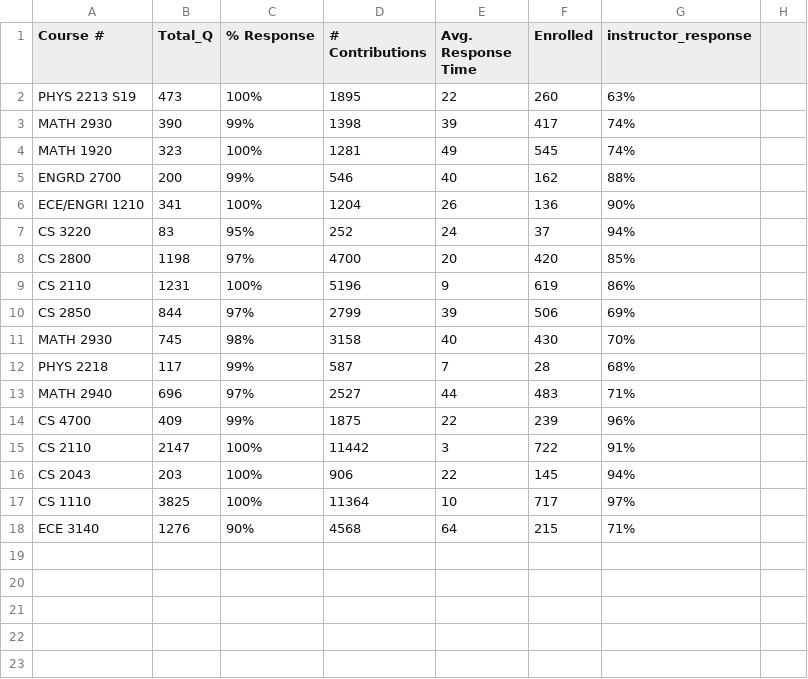
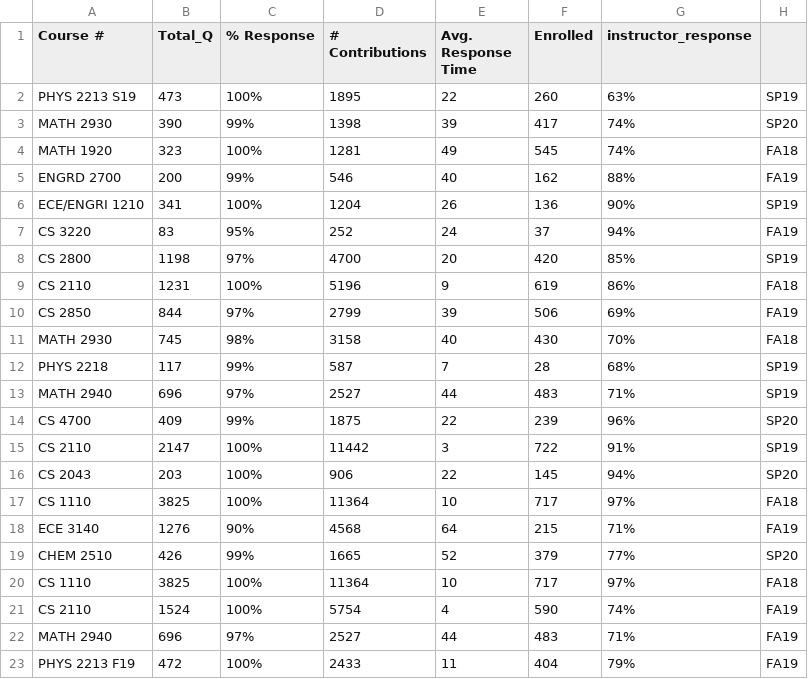
Before and after one commit to Amina-S/2950_project, a CSV file: piazza.csv, drawn as a sheet.

Commit message:
course semester info added

```diff
--- a/piazza.csv
+++ b/piazza.csv
@@ -1,18 +1,44 @@
 Course #,Total_Q,% Response,# Contributions,Avg. Response Time,Enrolled,instructor_response
-PHYS 2213 S19,473,100%,1895,22,260,63%
-MATH 2930,390,99%,1398,39,417,74%
-MATH 1920,323,100%,1281,49,545,74%
-ENGRD 2700,200,99%,546,40,162,88%
-ECE/ENGRI 1210,341,100%,1204,26,136,90%
-CS 3220,83,95%,252,24,37,94%
-CS 2800,1198,97%,4700,20,420,85%
-CS 2110,1231,100%,5196,9,619,86%
-CS 2850,844,97%,2799,39,506,69%
-MATH 2930,745,98%,3158,40,430,70%
-PHYS 2218,117,99%,587,7,28,68%
-MATH 2940,696,97%,2527,44,483,71%
-CS 4700,409,99%,1875,22,239,96%
-CS 2110,2147,100%,11442,3,722,91%
-CS 2043,203,100%,906,22,145,94%
-CS 1110,3825,100%,11364,10,717,97%
-ECE 3140,1276,90%,4568,64,215,71%
+PHYS 2213 S19,473,100%,1895,22,260,63%,"SP19
+"
+MATH 2930,390,99%,1398,39,417,74%,"SP20
+"
+MATH 1920,323,100%,1281,49,545,74%,"FA18
+"
+ENGRD 2700,200,99%,546,40,162,88%,"FA19
+"
+ECE/ENGRI 1210,341,100%,1204,26,136,90%,"SP19
+"
+CS 3220,83,95%,252,24,37,94%,"FA19
+"
+CS 2800,1198,97%,4700,20,420,85%,"SP19
+"
+CS 2110,1231,100%,5196,9,619,86%,"FA18
+"
+CS 2850,844,97%,2799,39,506,69%,"FA19
+"
+MATH 2930,745,98%,3158,40,430,70%,"FA18
+"
+PHYS 2218,117,99%,587,7,28,68%,"SP19
+"
+MATH 2940,696,97%,2527,44,483,71%,"SP19
+"
+CS 4700,409,99%,1875,22,239,96%,"SP20
+"
+CS 2110,2147,100%,11442,3,722,91%,"SP19
+"
+CS 2043,203,100%,906,22,145,94%,"SP20
+"
+CS 1110,3825,100%,11364,10,717,97%,"FA18
+"
+ECE 3140,1276,90%,4568,64,215,71%,"FA19
+"
+CHEM 2510,426,99%,1665,52,379,77%,"SP20
+"
+CS 1110,3825,100%,11364,10,717,97%,"FA18
+"
+CS 2110,1524,100%,5754,4,590,74%,"FA19
+"
+MATH 2940,696,97%,2527,44,483,71%,"FA19
+"
+PHYS 2213 F19,472,100%,2433,11,404,79%,FA19
```
Also changed, not shown: 1 other file.
